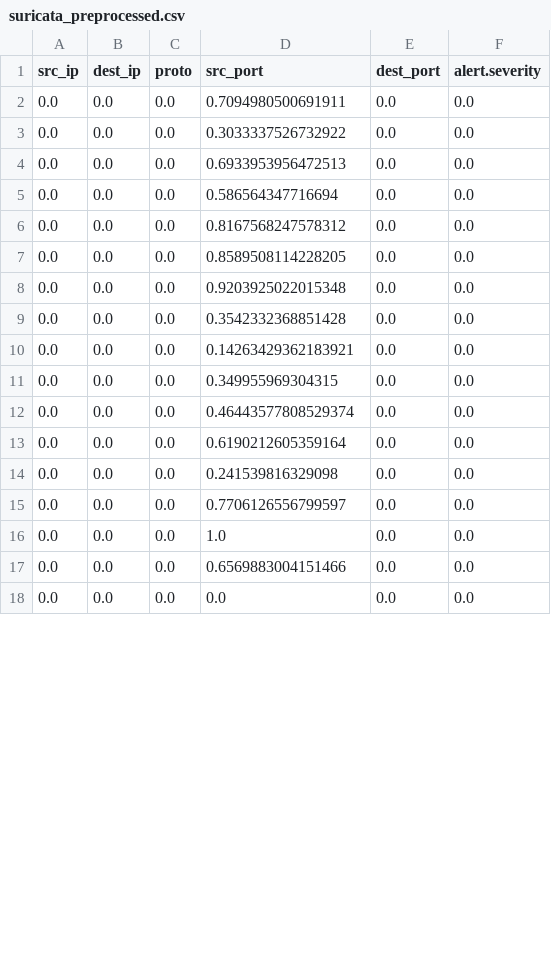
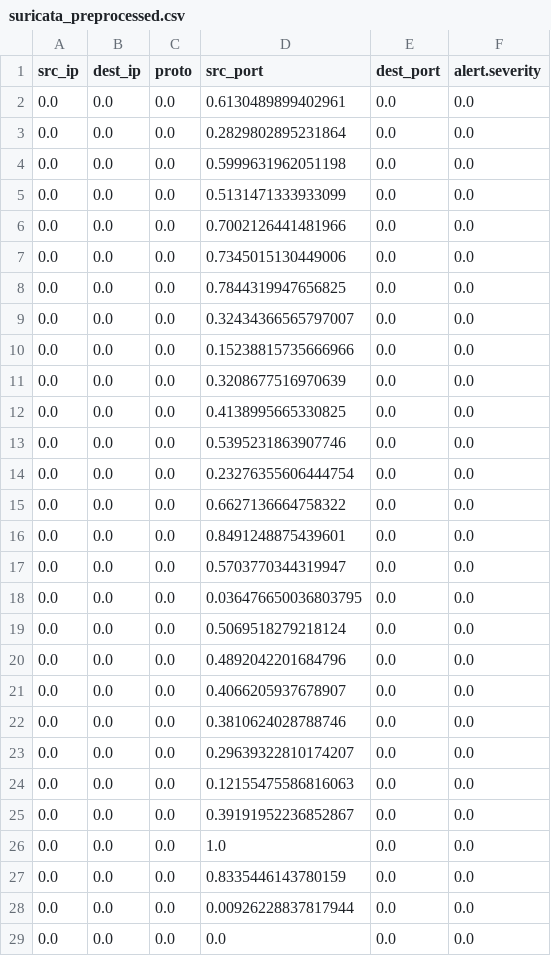
Before and after one commit to spirock/sml, a CSV file: backend/models/suricata_preprocessed.csv, drawn as a sheet; only a part is shown; the diff covers the shown part only.

```diff
--- a/backend/models/suricata_preprocessed.csv
+++ b/backend/models/suricata_preprocessed.csv
@@ -1,18 +1,29 @@
 src_ip,dest_ip,proto,src_port,dest_port,alert.severity
-0.0,0.0,0.0,0.7094980500691911,0.0,0.0
-0.0,0.0,0.0,0.3033337526732922,0.0,0.0
-0.0,0.0,0.0,0.6933953956472513,0.0,0.0
-0.0,0.0,0.0,0.586564347716694,0.0,0.0
-0.0,0.0,0.0,0.8167568247578312,0.0,0.0
-0.0,0.0,0.0,0.8589508114228205,0.0,0.0
-0.0,0.0,0.0,0.9203925022015348,0.0,0.0
-0.0,0.0,0.0,0.3542332368851428,0.0,0.0
-0.0,0.0,0.0,0.14263429362183921,0.0,0.0
-0.0,0.0,0.0,0.349955969304315,0.0,0.0
-0.0,0.0,0.0,0.46443577808529374,0.0,0.0
-0.0,0.0,0.0,0.6190212605359164,0.0,0.0
-0.0,0.0,0.0,0.241539816329098,0.0,0.0
-0.0,0.0,0.0,0.7706126556799597,0.0,0.0
+0.0,0.0,0.0,0.6130489899402961,0.0,0.0
+0.0,0.0,0.0,0.2829802895231864,0.0,0.0
+0.0,0.0,0.0,0.5999631962051198,0.0,0.0
+0.0,0.0,0.0,0.5131471333933099,0.0,0.0
+0.0,0.0,0.0,0.7002126441481966,0.0,0.0
+0.0,0.0,0.0,0.7345015130449006,0.0,0.0
+0.0,0.0,0.0,0.7844319947656825,0.0,0.0
+0.0,0.0,0.0,0.32434366565797007,0.0,0.0
+0.0,0.0,0.0,0.15238815735666966,0.0,0.0
+0.0,0.0,0.0,0.3208677516970639,0.0,0.0
+0.0,0.0,0.0,0.4138995665330825,0.0,0.0
+0.0,0.0,0.0,0.5395231863907746,0.0,0.0
+0.0,0.0,0.0,0.23276355606444754,0.0,0.0
+0.0,0.0,0.0,0.6627136664758322,0.0,0.0
+0.0,0.0,0.0,0.8491248875439601,0.0,0.0
+0.0,0.0,0.0,0.5703770344319947,0.0,0.0
+0.0,0.0,0.0,0.036476650036803795,0.0,0.0
+0.0,0.0,0.0,0.5069518279218124,0.0,0.0
+0.0,0.0,0.0,0.4892042201684796,0.0,0.0
+0.0,0.0,0.0,0.4066205937678907,0.0,0.0
+0.0,0.0,0.0,0.3810624028788746,0.0,0.0
+0.0,0.0,0.0,0.29639322810174207,0.0,0.0
+0.0,0.0,0.0,0.12155475586816063,0.0,0.0
+0.0,0.0,0.0,0.39191952236852867,0.0,0.0
 0.0,0.0,0.0,1.0,0.0,0.0
-0.0,0.0,0.0,0.6569883004151466,0.0,0.0
+0.0,0.0,0.0,0.8335446143780159,0.0,0.0
+0.0,0.0,0.0,0.00926228837817944,0.0,0.0
 0.0,0.0,0.0,0.0,0.0,0.0
```
Also changed, not shown: 9 added rows and 3 edited cells elsewhere in this file, 1 other file.
